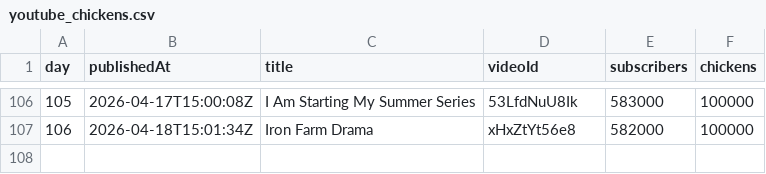
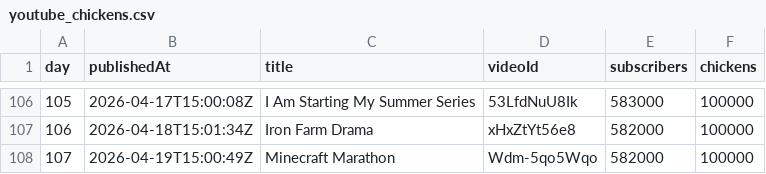
Before and after one commit to AdrianGev/ryan3000-statistics, a CSV file: youtube_chickens.csv, drawn as a sheet; only a part is shown, gaps mark what is left out; the diff names each change by its address in the sheet, - before the commit and + after, or states it on an @@ line.

```diff
--- a/youtube_chickens.csv
+++ b/youtube_chickens.csv
+row 108: 107 | 2026-04-19T15:00:49Z | Minecraft Marathon | Wdm-5qo5Wqo | 582000 | 100000
```
Also changed, not shown: 1 other file.
